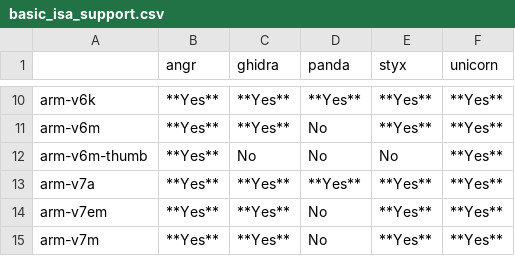
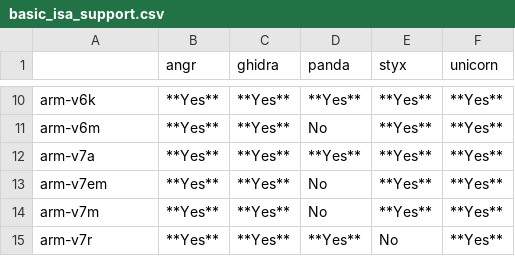
Before and after one commit to smallworld-re/smallworld, a CSV file: docs/concepts/platforms/basic_isa_support.csv, drawn as a sheet; only a part is shown, gaps mark what is left out; the shorter side is filled out with more unchanged rows; the diff names each change by its address in the sheet, - before the commit and + after, or states it on an @@ line.

```diff
--- a/docs/concepts/platforms/basic_isa_support.csv
+++ b/docs/concepts/platforms/basic_isa_support.csv
-row 12: arm-v6m-thumb | **Yes** | No | No | No | **Yes**
```
Also changed, not shown: 24 other files.
